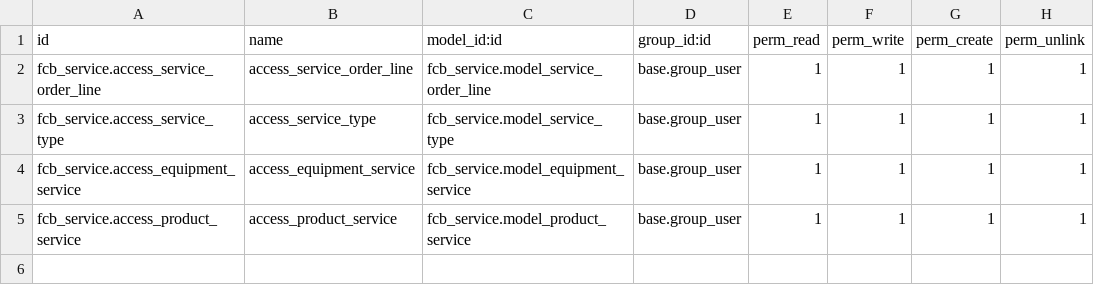
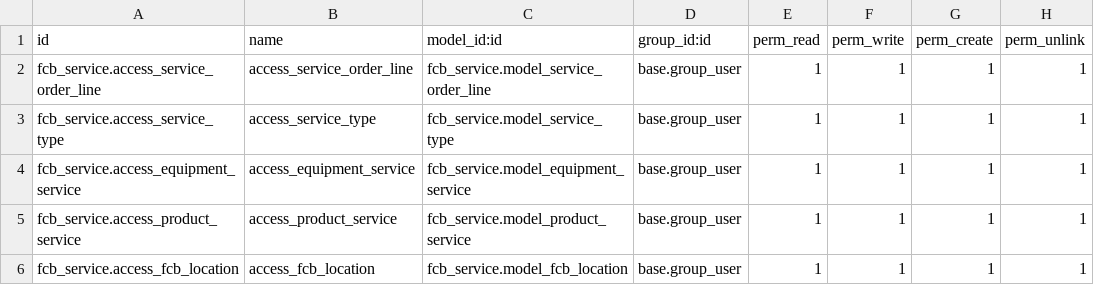
Before and after one commit to ensigncode/ec_JC_fischerbell_v16, a CSV file: source_codes/addons_fb/fcb_service/security/ir.model.access.csv, drawn as a sheet; the diff names each change by its address in the sheet, - before the commit and + after, or states it on an @@ line.

Commit message:
[ADD] code for inhouse service

```diff
--- a/source_codes/addons_fb/fcb_service/security/ir.model.access.csv
+++ b/source_codes/addons_fb/fcb_service/security/ir.model.access.csv
+row 6: fcb_service.access_fcb_location | access_fcb_location | fcb_service.model_fcb_location | base.group_user | 1 | 1 | 1 | 1
```
Also changed, not shown: 9 other files.
